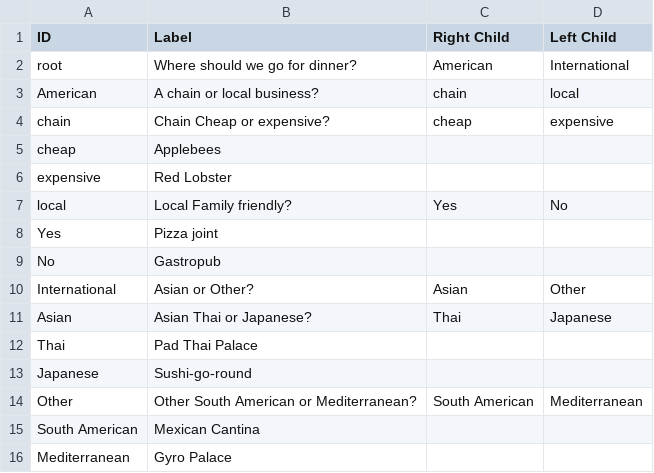
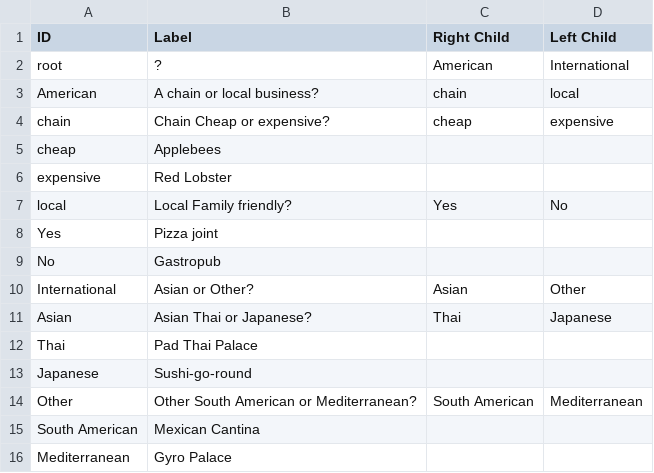
Before and after one commit to JRW321/AI_ML, a CSV file: customDecisionTree.csv, drawn as a sheet.

Commit message:
Update customDecisionTree.csv

```diff
--- a/customDecisionTree.csv
+++ b/customDecisionTree.csv
@@ -1,3 +1,3 @@
 ID,Label,Right Child,Left Child
-root,Where should we go for dinner?,American,International
+root,?,American,International
 American,A chain or local business?,chain,local
```
